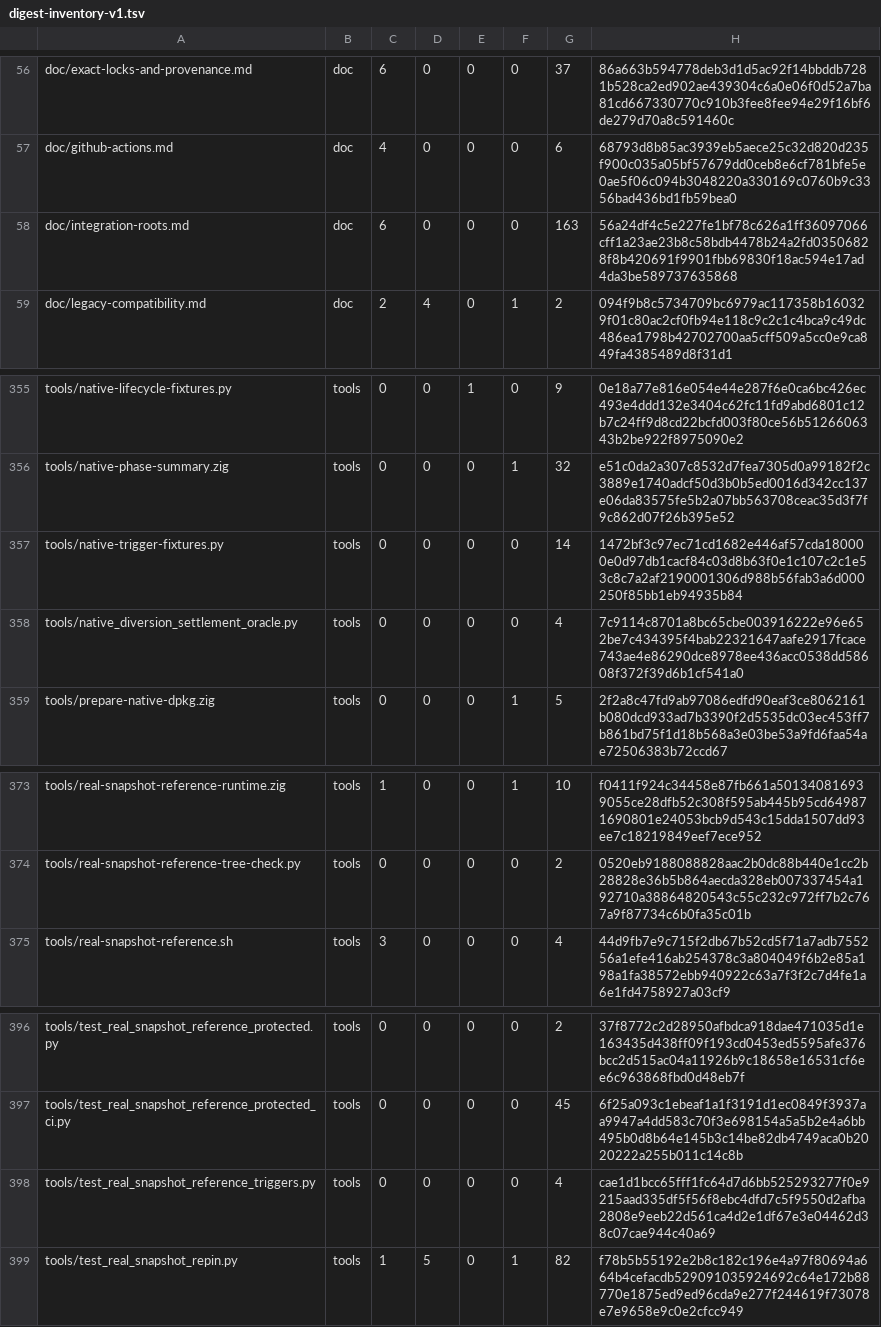
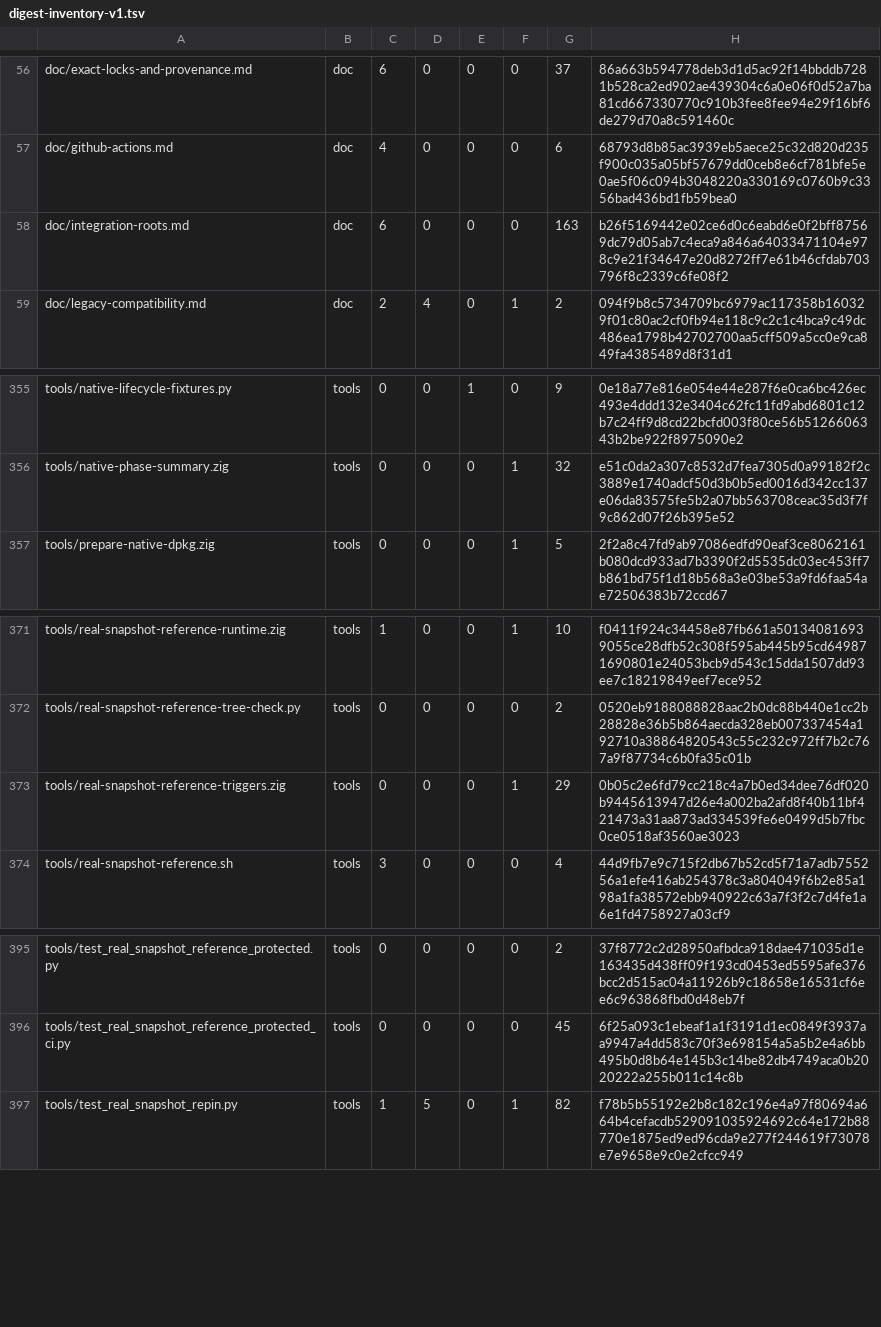
Before and after one commit to cataggar/debz, a TSV file: security/digest-inventory-v1.tsv, drawn as a sheet; only a part is shown, gaps mark what is left out.

```diff
--- a/security/digest-inventory-v1.tsv
+++ b/security/digest-inventory-v1.tsv
@@ -57,3 +57,3 @@ doc/exact-locks-and-provenance.md	doc	6	0	0	0	37	86a663b594778deb3d1d5ac92f14bbd
 doc/github-actions.md	doc	4	0	0	0	6	68793d8b85ac3939eb5aece25c32d820d235f900c035a05bf57679dd0ceb8e6cf781bfe5e0ae5f06c094b3048220a330169c0760b9c3356bad436bd1fb59bea0
-doc/integration-roots.md	doc	6	0	0	0	163	56a24df4c5e227fe1bf78c626a1ff36097066cff1a23ae23b8c58bdb4478b24a2fd03506828f8b420691f9901fbb69830f18ac594e17ad4da3be589737635868
+doc/integration-roots.md	doc	6	0	0	0	163	b26f5169442e02ce6d0c6eabd6e0f2bff87569dc79d05ab7c4eca9a846a64033471104e978c9e21f34647e20d8272ff7e61b46cfdab703796f8c2339c6fe08f2
 doc/legacy-compatibility.md	doc	2	4	0	1	2	094f9b8c5734709bc6979ac117358b160329f01c80ac2cf0fb94e118c9c2c1c4bca9c49dc486ea1798b42702700aa5cff509a5cc0e9ca849fa4385489d8f31d1
@@ -356,4 +356,2 @@ tools/native-lifecycle-fixtures.py	tools	0	0	1	0	9	0e18a77e816e054e44e287f6e0ca6
 tools/native-phase-summary.zig	tools	0	0	0	1	32	e51c0da2a307c8532d7fea7305d0a99182f2c3889e1740adcf50d3b0b5ed0016d342cc137e06da83575fe5b2a07bb563708ceac35d3f7f9c862d07f26b395e52
-tools/native-trigger-fixtures.py	tools	0	0	0	0	14	1472bf3c97ec71cd1682e446af57cda180000e0d97db1cacf84c03d8b63f0e1c107c2c1e53c8c7a2af2190001306d988b56fab3a6d000250f85bb1eb94935b84
-tools/native_diversion_settlement_oracle.py	tools	0	0	0	0	4	7c9114c8701a8bc65cbe003916222e96e652be7c434395f4bab22321647aafe2917fcace743ae4e86290dce8978ee436acc0538dd58608f372f39d6b1cf541a0
 tools/prepare-native-dpkg.zig	tools	0	0	0	1	5	2f2a8c47fd9ab97086edfd90eaf3ce8062161b080dcd933ad7b3390f2d5535dc03ec453ff7b861bd75f1d18b568a3e03be53a9fd6faa54ae72506383b72ccd67
@@ -374,2 +372,3 @@ tools/real-snapshot-reference-runtime.zig	tools	1	0	0	1	10	f0411f924c34458e87fb6
 tools/real-snapshot-reference-tree-check.py	tools	0	0	0	0	2	0520eb9188088828aac2b0dc88b440e1cc2b28828e36b5b864aecda328eb007337454a192710a38864820543c55c232c972ff7b2c767a9f87734c6b0fa35c01b
+tools/real-snapshot-reference-triggers.zig	tools	0	0	0	1	29	0b05c2e6fd79cc218c4a7b0ed34dee76df020b9445613947d26e4a002ba2afd8f40b11bf421473a31aa873ad334539fe6e0499d5b7fbc0ce0518af3560ae3023
 tools/real-snapshot-reference.sh	tools	3	0	0	0	4	44d9fb7e9c715f2db67b52cd5f71a7adb755256a1efe416ab254378c3a804049f6b2e85a198a1fa38572ebb940922c63a7f3f2c7d4fe1a6e1fd4758927a03cf9
@@ -397,3 +396,2 @@ tools/test_real_snapshot_reference_protected.py	tools	0	0	0	0	2	37f8772c2d28950a
 tools/test_real_snapshot_reference_protected_ci.py	tools	0	0	0	0	45	6f25a093c1ebeaf1a1f3191d1ec0849f3937aa9947a4dd583c70f3e698154a5a5b2e4a6bb495b0d8b64e145b3c14be82db4749aca0b2020222a255b011c14c8b
-tools/test_real_snapshot_reference_triggers.py	tools	0	0	0	0	4	cae1d1bcc65fff1fc64d7d6bb525293277f0e9215aad335df5f56f8ebc4dfd7c5f9550d2afba2808e9eeb22d561ca4d2e1df67e3e04462d38c07cae944c40a69
 tools/test_real_snapshot_repin.py	tools	1	5	0	1	82	f78b5b55192e2b8c182c196e4a97f80694a664b4cefacdb529091035924692c64e172b88770e1875ed9ed96cda9e277f244619f73078e7e9658e9c0e2cfcc949
```
Also changed, not shown: 12 other files.
